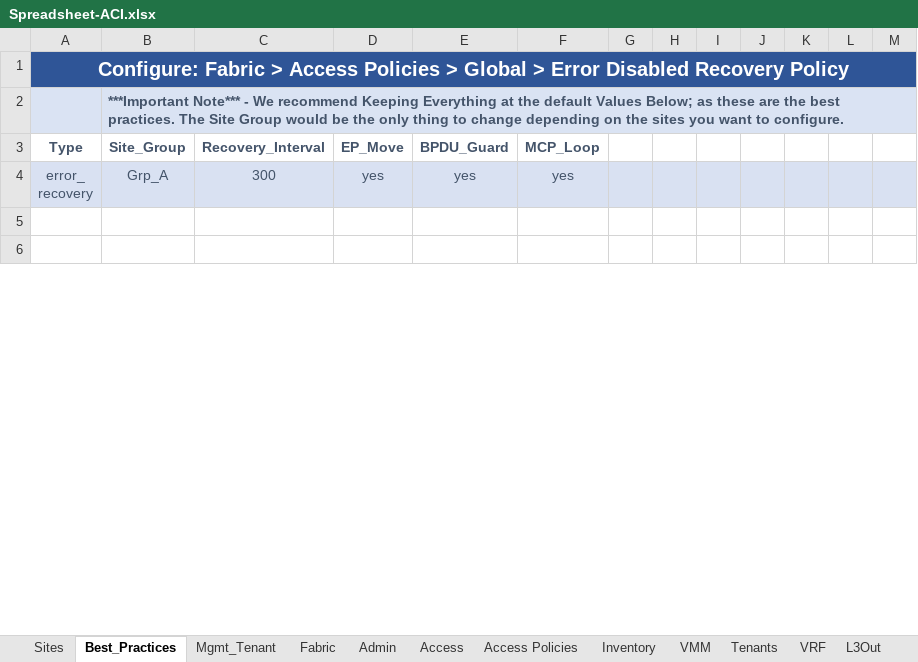
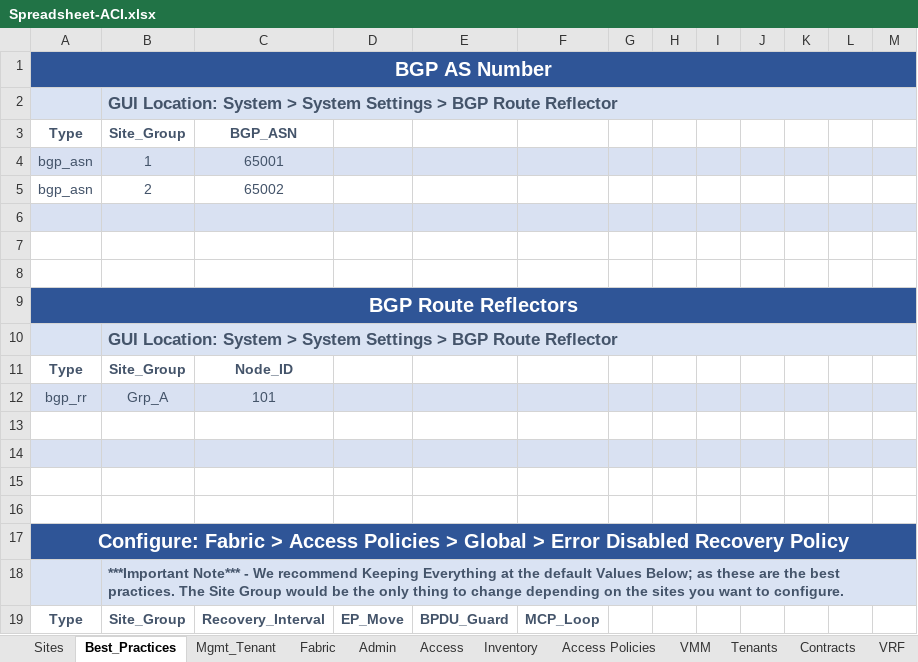
Before and after one commit to scotttyso/iac, an Excel workbook: Spreadsheet-ACI.xlsx, sheet Best_Practices, drawn as a sheet; only a part is shown; the shorter side is filled out with more unchanged rows; values as stored, in another font and other column widths than the file's, no borders; the diff names each change by its address in the sheet, - before the commit and + after, or states it on an @@ line.

```diff
--- a/Spreadsheet-ACI.xlsx (sheet Best_Practices)
+++ b/Spreadsheet-ACI.xlsx (sheet Best_Practices)
+sheet tab: Contracts
@@ sheet tab order changed: Sites | Best_Practices | Mgmt_Tenant | Fabric | Admin | Access | Inventory | Access Policies | VMM | Tenants | Contracts | VRF @@
+row 1: BGP AS Number
+row 2:  | GUI Location: System > System Settings > BGP Route Reflector
+row 3: Type | Site_Group | BGP_ASN
+row 4: bgp_asn | 1 | 65001
+row 5: bgp_asn | 2 | 65002
+row 6: (empty)
+row 7: (empty)
+row 8: (empty)
+row 9: BGP Route Reflectors
+row 10:  | GUI Location: System > System Settings > BGP Route Reflector
+row 11: Type | Site_Group | Node_ID
+row 12: bgp_rr | Grp_A | 101
+row 13: (empty)
+row 14: (empty)
+row 15: (empty)
+row 16: (empty)
```
Also changed, not shown: sheet Mgmt_Tenant, sheet Network Policies, sheet Inventory, sheet Fabric, sheet Sites, sheet Access, 1 more sheet, other sheet tabs, 50 other files.
